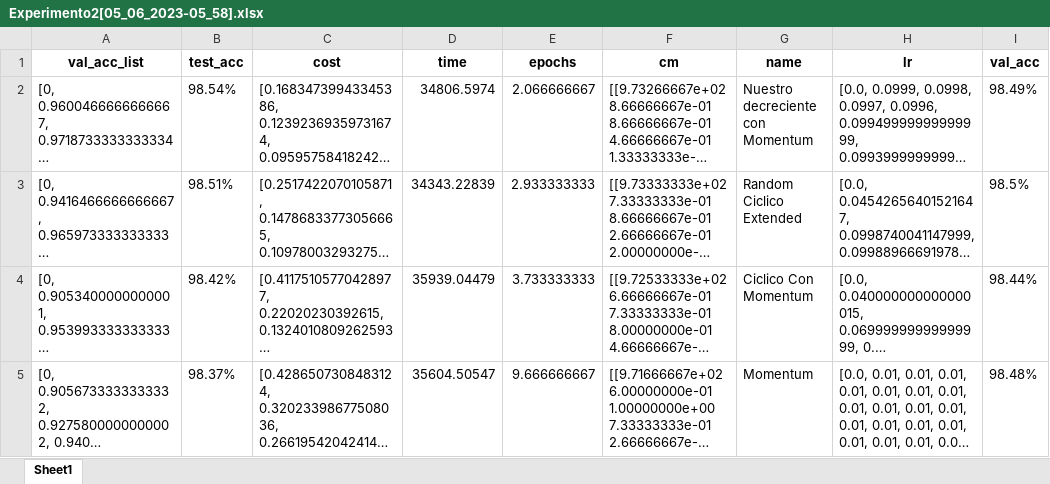
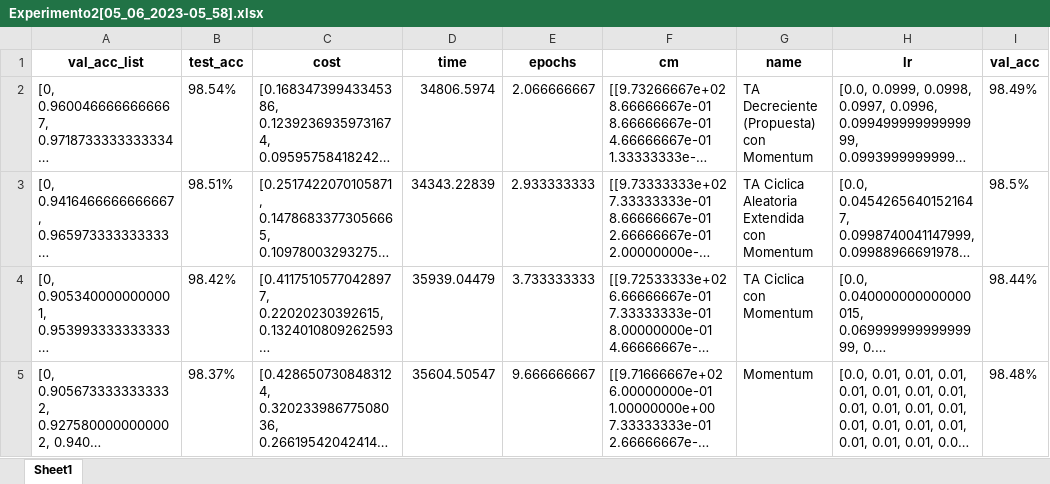
Before and after one commit to DenisPerez/NN_Tests_DG, an Excel workbook: Resultados/Experimento2/Experimento2[05_06_2023-05_58].xlsx, sheet Sheet1, drawn as a sheet; long unchanged cells end in …; values as stored, in another font and other column widths than the file's, no borders; the diff names each change by its address in the sheet, - before the commit and + after, or states it on an @@ line.

Commit message:
-Updated Excels images and fix bug in experimento 1

```diff
--- a/Resultados/Experimento2/Experimento2[05_06_2023-05_58].xlsx (sheet Sheet1)
+++ b/Resultados/Experimento2/Experimento2[05_06_2023-05_58].xlsx (sheet Sheet1)
-G2 (name): Nuestro decreciente con Momentum
+G2 (name): TA Decreciente (Propuesta) con Momentum
-G3 (name): Random Ciclico Extended
+G3 (name): TA Ciclica Aleatoria Extendida con Momentum
-G4 (name): Ciclico Con Momentum
+G4 (name): TA Ciclica con Momentum
```
Also changed, not shown: Resultados/Experimento1/Experimento1_[05_08_2023-20_35].xlsx, Resultados/Experimento3/New/Experimento3[04_26_2023-21_29].xlsx, 19 other files.
